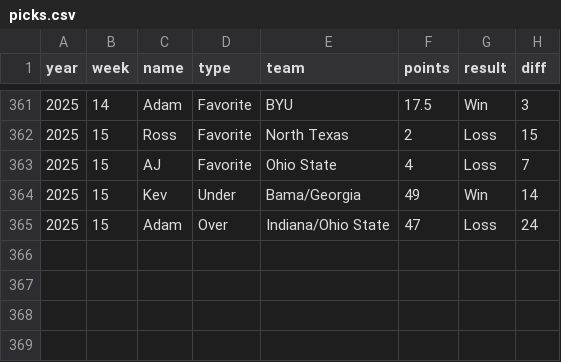
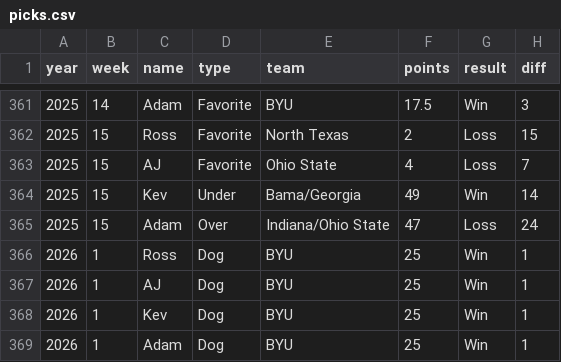
Before and after one commit to kevinjknudson/RBWR, a CSV file: picks.csv, drawn as a sheet; only a part is shown, gaps mark what is left out; the diff names each change by its address in the sheet, - before the commit and + after, or states it on an @@ line.

Commit message:
Sync picks from sheet

```diff
--- a/picks.csv
+++ b/picks.csv
+row 366: 2026 | 1 | Ross | Dog | BYU | 25 | Win | 1
+row 367: 2026 | 1 | AJ | Dog | BYU | 25 | Win | 1
+row 368: 2026 | 1 | Kev | Dog | BYU | 25 | Win | 1
+row 369: 2026 | 1 | Adam | Dog | BYU | 25 | Win | 1
```
